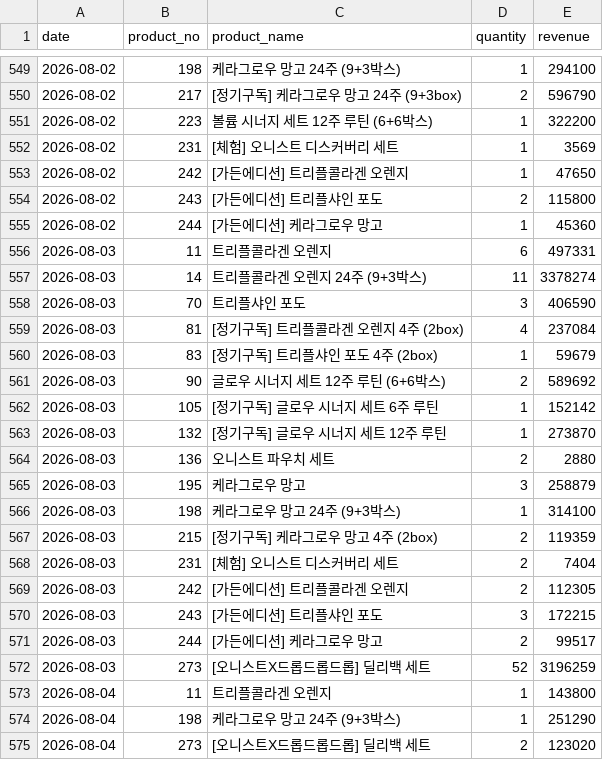
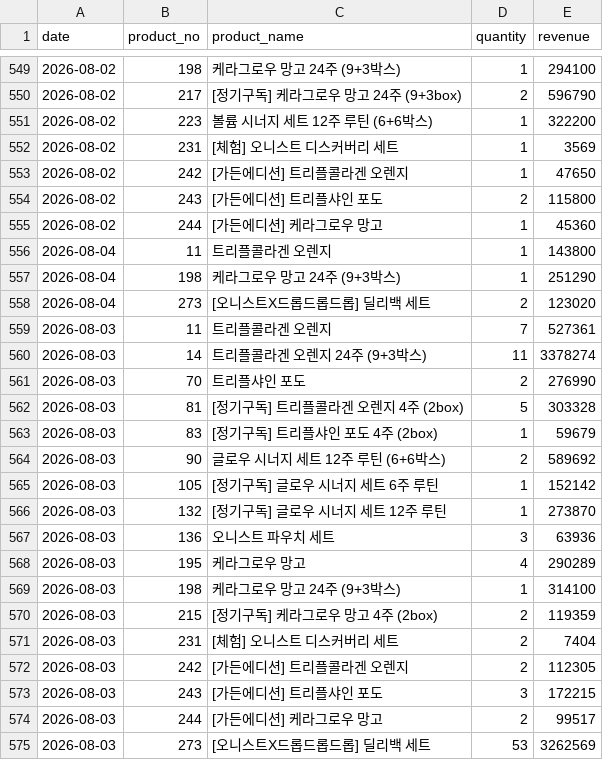
Before and after one commit to kaioh1010/cafe24-tracker, a CSV file: data/daily_sales.csv, drawn as a sheet; only a part is shown, gaps mark what is left out.

```diff
--- a/data/daily_sales.csv
+++ b/data/daily_sales.csv
@@ -555,6 +555,9 @@ date,product_no,product_name,quantity,revenue
 2026-08-02,244,[가든에디션] 케라그로우 망고,1,45360
-2026-08-03,11,트리플콜라겐 오렌지,6,497331
+2026-08-04,11,트리플콜라겐 오렌지,1,143800
+2026-08-04,198,케라그로우 망고 24주 (9+3박스),1,251290
+2026-08-04,273,[오니스트X드롭드롭드롭] 딜리백 세트,2,123020
+2026-08-03,11,트리플콜라겐 오렌지,7,527361
 2026-08-03,14,트리플콜라겐 오렌지 24주 (9+3박스),11,3378274
-2026-08-03,70,트리플샤인 포도,3,406590
-2026-08-03,81,[정기구독] 트리플콜라겐 오렌지 4주 (2box),4,237084
+2026-08-03,70,트리플샤인 포도,2,276990
+2026-08-03,81,[정기구독] 트리플콜라겐 오렌지 4주 (2box),5,303328
 2026-08-03,83,[정기구독] 트리플샤인 포도 4주 (2box),1,59679
@@ -563,4 +566,4 @@ date,product_no,product_name,quantity,revenue
 2026-08-03,132,[정기구독] 글로우 시너지 세트 12주 루틴,1,273870
-2026-08-03,136,오니스트 파우치 세트,2,2880
-2026-08-03,195,케라그로우 망고,3,258879
+2026-08-03,136,오니스트 파우치 세트,3,63936
+2026-08-03,195,케라그로우 망고,4,290289
 2026-08-03,198,케라그로우 망고 24주 (9+3박스),1,314100
@@ -571,5 +574,2 @@ date,product_no,product_name,quantity,revenue
 2026-08-03,244,[가든에디션] 케라그로우 망고,2,99517
-2026-08-03,273,[오니스트X드롭드롭드롭] 딜리백 세트,52,3196259
-2026-08-04,11,트리플콜라겐 오렌지,1,143800
-2026-08-04,198,케라그로우 망고 24주 (9+3박스),1,251290
-2026-08-04,273,[오니스트X드롭드롭드롭] 딜리백 세트,2,123020
+2026-08-03,273,[오니스트X드롭드롭드롭] 딜리백 세트,53,3262569
```
Also changed, not shown: data/daily_first_products.csv, data/daily_summary.csv.
